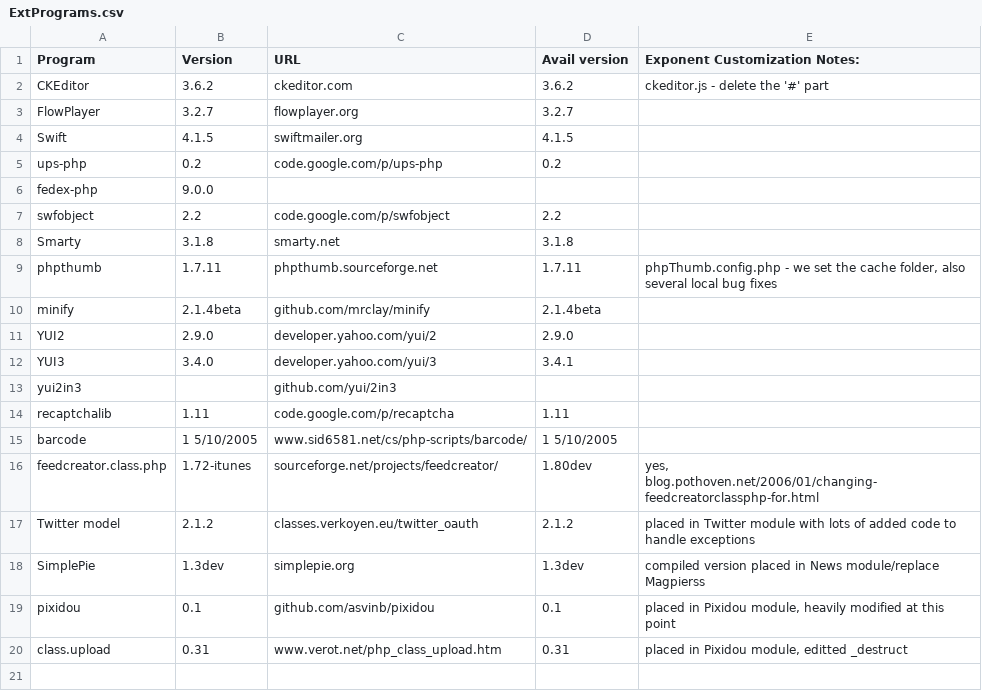
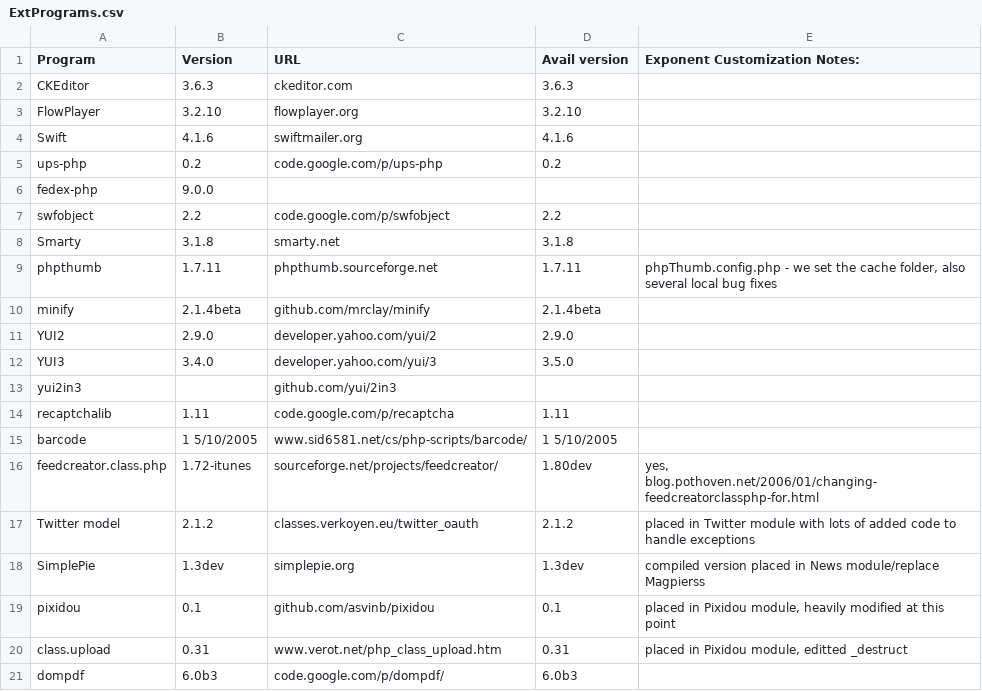
Before and after one commit to exponentcms/exponent-cms, a CSV file: external/ExtPrograms.csv, drawn as a sheet.

```diff
--- a/external/ExtPrograms.csv
+++ b/external/ExtPrograms.csv
@@ -1,5 +1,5 @@
 Program,Version,URL,Avail version,Exponent Customization Notes:
-CKEditor,3.6.2,ckeditor.com,3.6.2,ckeditor.js - delete the '#' part
-FlowPlayer,3.2.7,flowplayer.org,3.2.7,
-Swift,4.1.5,swiftmailer.org,4.1.5,
+CKEditor,3.6.3,ckeditor.com,3.6.3,
+FlowPlayer,3.2.10,flowplayer.org,3.2.10,
+Swift,4.1.6,swiftmailer.org,4.1.6,
 ups-php,0.2,code.google.com/p/ups-php,0.2,
@@ -11,3 +11,3 @@ minify,2.1.4beta,github.com/mrclay/minify,2.1.4beta,
 YUI2,2.9.0,developer.yahoo.com/yui/2,2.9.0,
-YUI3,3.4.0,developer.yahoo.com/yui/3,3.4.1,
+YUI3,3.4.0,developer.yahoo.com/yui/3,3.5.0,
 yui2in3,,github.com/yui/2in3,,
@@ -20 +20,2 @@ pixidou,0.1,github.com/asvinb/pixidou,0.1,"placed in Pixidou module, heavily mod
 class.upload,0.31,www.verot.net/php_class_upload.htm,0.31,"placed in Pixidou module, editted _destruct"
+dompdf,6.0b3,code.google.com/p/dompdf/,6.0b3,
```
Also changed, not shown: 22 other files.
